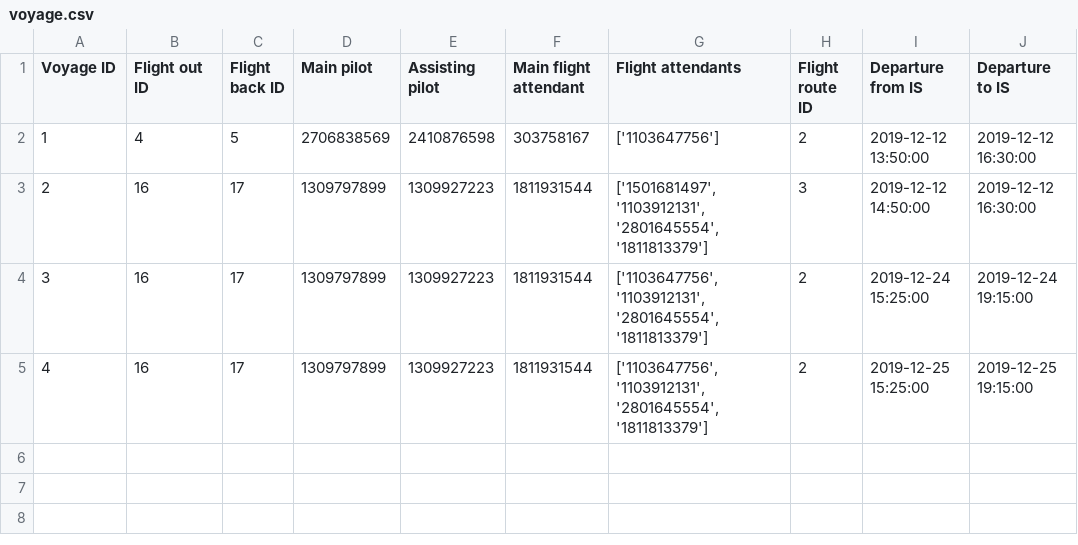
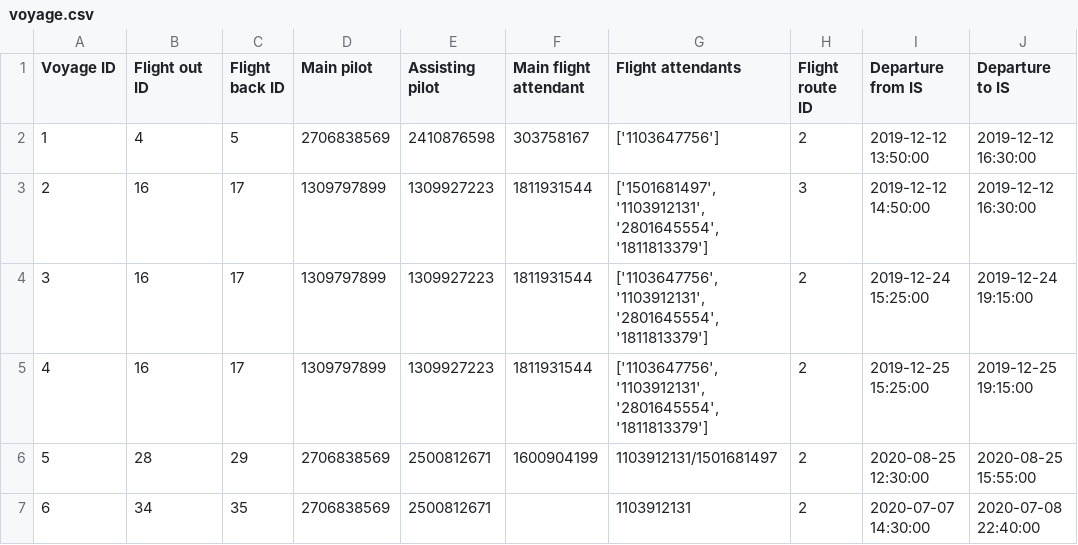
Before and after one commit to TheRobertSnow/HR_Dropouts, a CSV file: NaN_Air/DataFiles/voyage.csv, drawn as a sheet.

Commit message:
adding staff to voyage in create now checks if they're eligible

```diff
--- a/NaN_Air/DataFiles/voyage.csv
+++ b/NaN_Air/DataFiles/voyage.csv
@@ -5 +5,3 @@ Voyage ID,Flight out ID,Flight back ID,Main pilot,Assisting pilot,Main flight at
 4,16,17,1309797899,1309927223,1811931544,"['1103647756', '1103912131', '2801645554', '1811813379']",2,2019-12-25 15:25:00,2019-12-25 19:15:00
+5,28,29,2706838569,2500812671,1600904199,1103912131/1501681497,2,2020-08-25 12:30:00,2020-08-25 15:55:00
+6,34,35,2706838569,2500812671,,1103912131,2,2020-07-07 14:30:00,2020-07-08 22:40:00
```
Also changed, not shown: NaN_Air/DataFiles/flight.csv, 5 other files.
